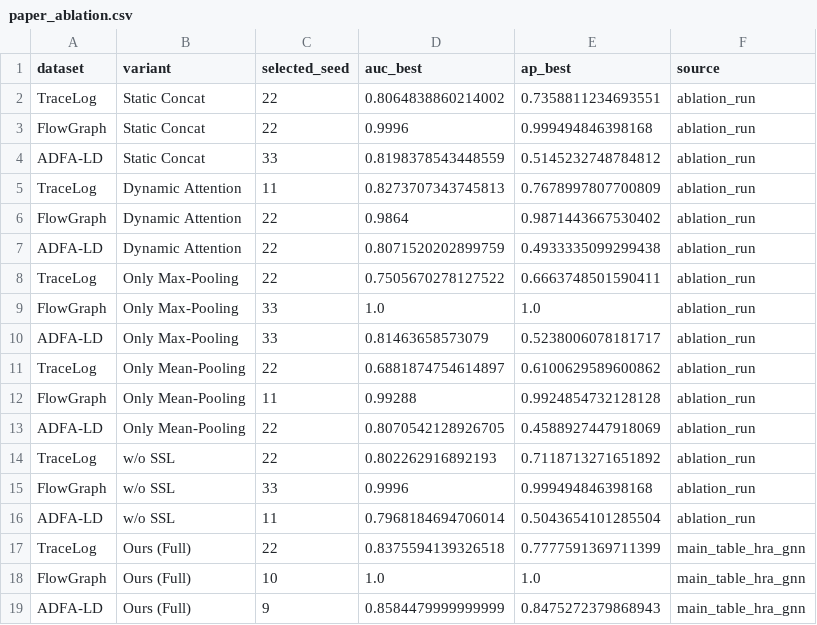
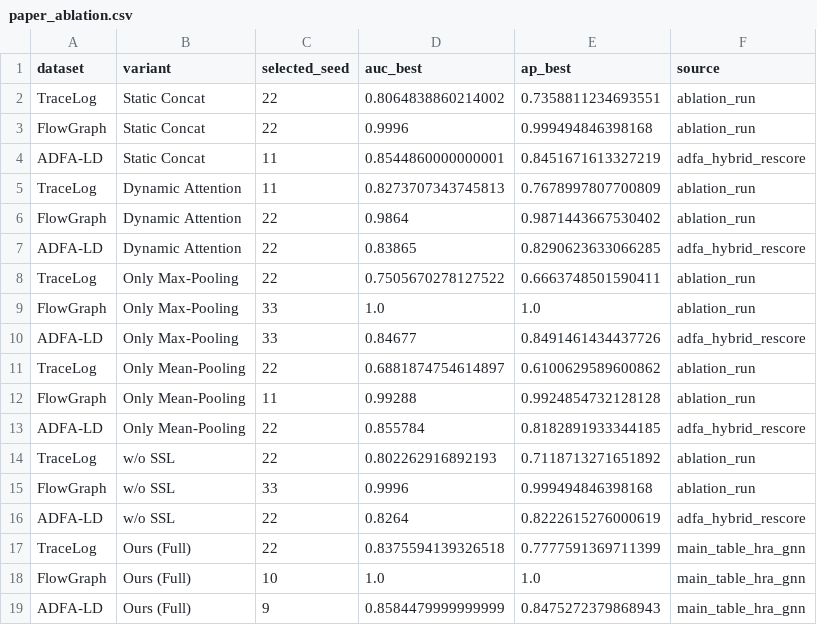
Before and after one commit to HugoPhi/hra-gnn, a CSV file: reference_results/paper_ablation.csv, drawn as a sheet.

Commit message:
Use hybrid ADFA scoring for ablation table

```diff
--- a/reference_results/paper_ablation.csv
+++ b/reference_results/paper_ablation.csv
@@ -3,15 +3,15 @@ TraceLog,Static Concat,22,0.8064838860214002,0.7358811234693551,ablation_run
 FlowGraph,Static Concat,22,0.9996,0.999494846398168,ablation_run
-ADFA-LD,Static Concat,33,0.8198378543448559,0.5145232748784812,ablation_run
+ADFA-LD,Static Concat,11,0.8544860000000001,0.8451671613327219,adfa_hybrid_rescore
 TraceLog,Dynamic Attention,11,0.8273707343745813,0.7678997807700809,ablation_run
 FlowGraph,Dynamic Attention,22,0.9864,0.9871443667530402,ablation_run
-ADFA-LD,Dynamic Attention,22,0.8071520202899759,0.4933335099299438,ablation_run
+ADFA-LD,Dynamic Attention,22,0.83865,0.8290623633066285,adfa_hybrid_rescore
 TraceLog,Only Max-Pooling,22,0.7505670278127522,0.6663748501590411,ablation_run
 FlowGraph,Only Max-Pooling,33,1.0,1.0,ablation_run
-ADFA-LD,Only Max-Pooling,33,0.81463658573079,0.5238006078181717,ablation_run
+ADFA-LD,Only Max-Pooling,33,0.84677,0.8491461434437726,adfa_hybrid_rescore
 TraceLog,Only Mean-Pooling,22,0.6881874754614897,0.6100629589600862,ablation_run
 FlowGraph,Only Mean-Pooling,11,0.99288,0.9924854732128128,ablation_run
-ADFA-LD,Only Mean-Pooling,22,0.8070542128926705,0.4588927447918069,ablation_run
+ADFA-LD,Only Mean-Pooling,22,0.855784,0.8182891933344185,adfa_hybrid_rescore
 TraceLog,w/o SSL,22,0.802262916892193,0.7118713271651892,ablation_run
 FlowGraph,w/o SSL,33,0.9996,0.999494846398168,ablation_run
-ADFA-LD,w/o SSL,11,0.7968184694706014,0.5043654101285504,ablation_run
+ADFA-LD,w/o SSL,22,0.8264,0.8222615276000619,adfa_hybrid_rescore
 TraceLog,Ours (Full),22,0.8375594139326518,0.7777591369711399,main_table_hra_gnn
```
Also changed, not shown: 7 other files.
